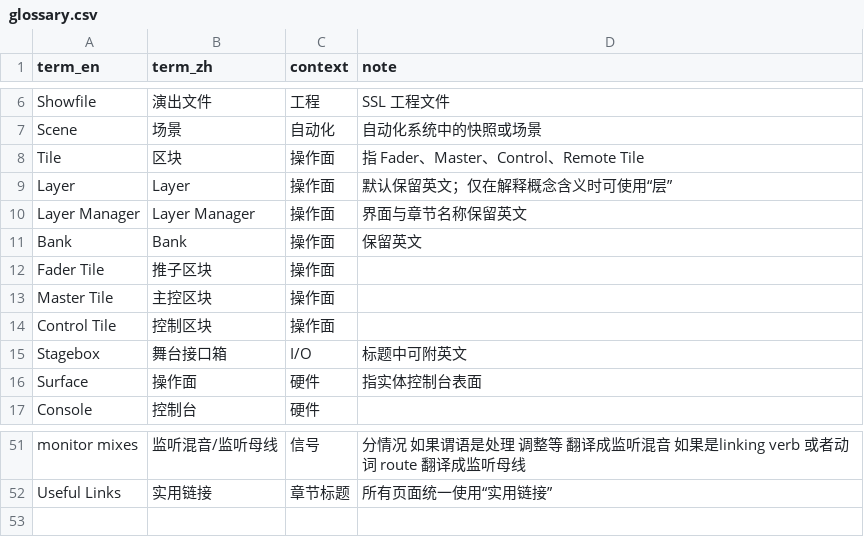
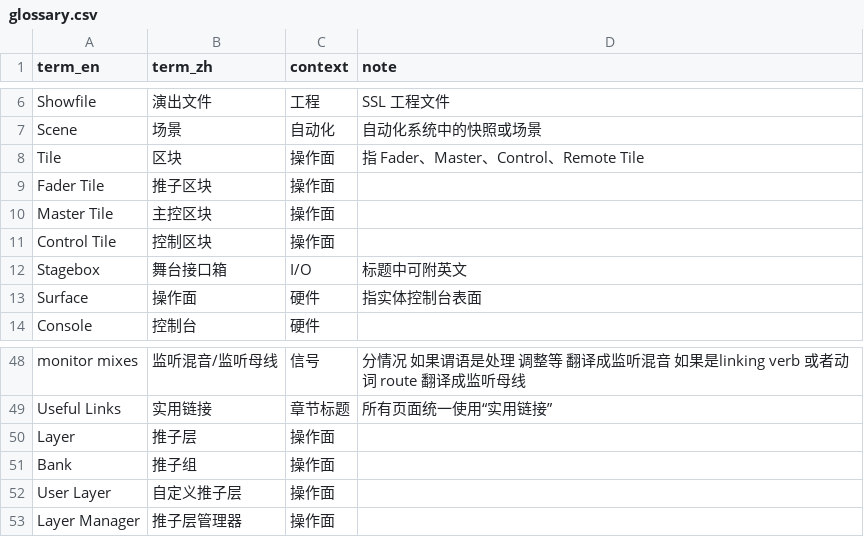
Before and after one commit to imrsp/SSLmanualCHN, a CSV file: docs/glossary.csv (was content/glossary.csv), drawn as a sheet; only a part is shown, gaps mark what is left out.

```diff
--- a/content/glossary.csv
+++ b/docs/glossary.csv
@@ -8,5 +8,2 @@ Scene,场景,自动化,自动化系统中的快照或场景
 Tile,区块,操作面,"指 Fader、Master、Control、Remote Tile"
-Layer,Layer,操作面,"默认保留英文；仅在解释概念含义时可使用“层”"
-Layer Manager,Layer Manager,操作面,"界面与章节名称保留英文"
-Bank,Bank,操作面,"保留英文"
 Fader Tile,推子区块,操作面,
@@ -52 +49,5 @@ monitor mixes, 监听混音/监听母线, 信号, 分情况 如果谓语是处
 Useful Links,实用链接,章节标题,"所有页面统一使用“实用链接”"
+Layer,推子层,操作面
+Bank,推子组,操作面
+User Layer,自定义推子层,操作面
+Layer Manager, 推子层管理器,操作面
```
Also changed, not shown: 14 other files.
